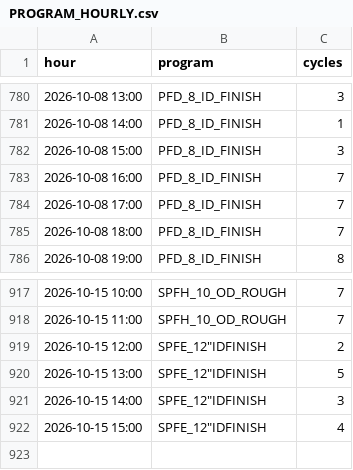
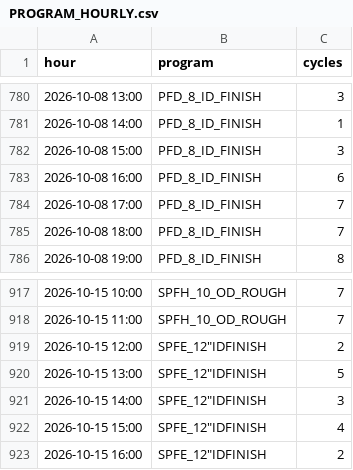
Before and after one commit to ankitkumar-nps/cnc-live-demo, a CSV file: deployments/iot/customer-demo/dashboard/data/PROGRAM_HOURLY.csv, drawn as a sheet; only a part is shown, gaps mark what is left out.

Commit message:
Update CNC program-wise log data (2026-10-15)

```diff
--- a/deployments/iot/customer-demo/dashboard/data/PROGRAM_HOURLY.csv
+++ b/deployments/iot/customer-demo/dashboard/data/PROGRAM_HOURLY.csv
@@ -782,3 +782,3 @@ hour,program,cycles
 2026-10-08 15:00,PFD_8_ID_FINISH,3
-2026-10-08 16:00,PFD_8_ID_FINISH,7
+2026-10-08 16:00,PFD_8_ID_FINISH,6
 2026-10-08 17:00,PFD_8_ID_FINISH,7
@@ -922 +922,2 @@ hour,program,cycles
 2026-10-15 15:00,"SPFE_12""IDFINISH",4
+2026-10-15 16:00,"SPFE_12""IDFINISH",2
```
Also changed, not shown: deployments/iot/customer-demo/dashboard/data/PROGRAM_LOG.csv, 1 other file.
